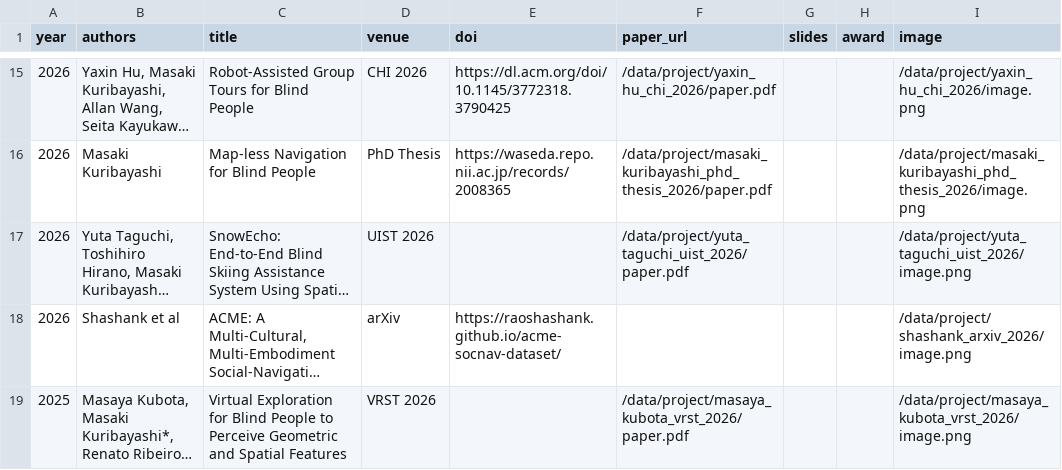
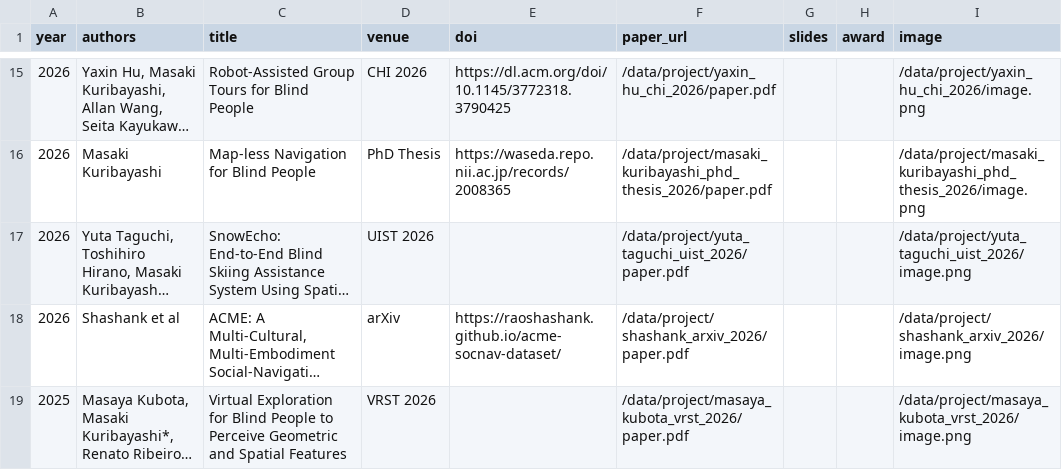
Before and after one commit to chestnutforestlabo/website, a CSV file: data/en/publications.csv, drawn as a sheet; only a part is shown, gaps mark what is left out; long unchanged cells end in …; the diff names each change by its address in the sheet, - before the commit and + after, or states it on an @@ line.

```diff
--- a/data/en/publications.csv
+++ b/data/en/publications.csv
-F18 (paper_url): (empty)
+F18 (paper_url): /data/project/shashank_arxiv_2026/paper.pdf
```
Also changed, not shown: 2 other files.
